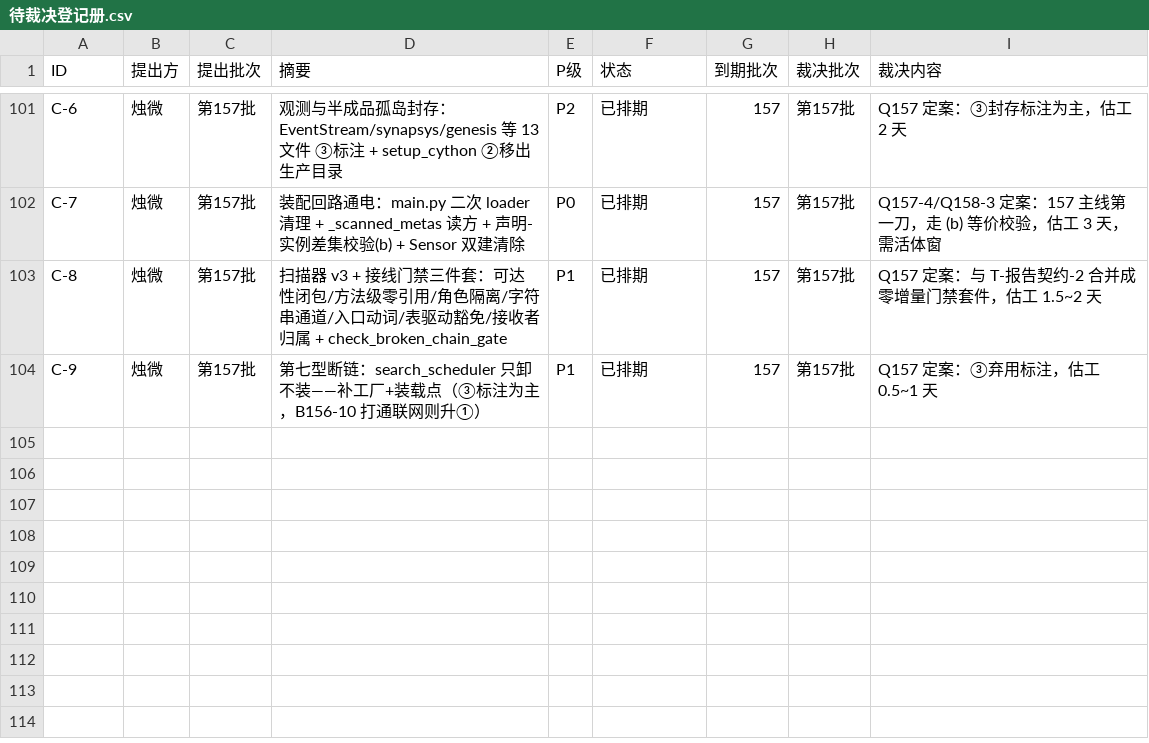
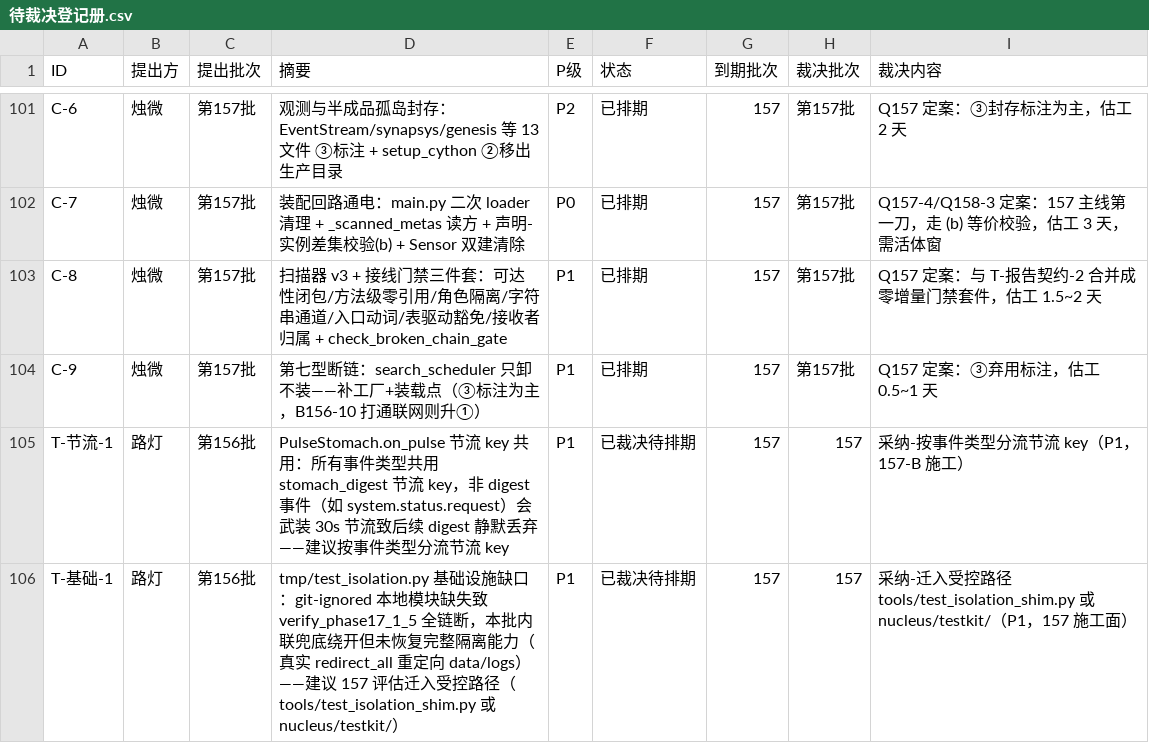
Before and after one commit to 825980399/tongtong-pulse-v9, a CSV file: docs/台账/待裁决登记册.csv, drawn as a sheet; only a part is shown, gaps mark what is left out; the diff names each change by its address in the sheet, - before the commit and + after, or states it on an @@ line.

```diff
--- a/docs/台账/待裁决登记册.csv
+++ b/docs/台账/待裁决登记册.csv
+row 105: T-节流-1 | 路灯 | 第156批 | PulseStomach.on_pulse 节流 key 共用：所有事件类型共用 stomach_digest 节流 key，非 digest 事件（如 system.status.request）会武装 30s 节流致后续 digest 静默丢弃——建议按事件类型分流节流 key | P1 | 已裁决待排期 | 157 | 157 | 采纳-按事件类型分流节流 key（P1，157-B 施工）
+row 106: T-基础-1 | 路灯 | 第156批 | tmp/test_isolation.py 基础设施缺口：git-ignored 本地模块缺失致 verify_phase17_1_5 全链断，本批内联兜底绕开但未恢复完整隔离能力（真实 redirect_all 重定向 data/logs）——建议 157 评估迁入受控路径（tools/test_isolation_shim.py 或 nucleus/testkit/） | P1 | 已裁决待排期 | 157 | 157 | 采纳-迁入受控路径 tools/test_isolation_shim.py 或 nucleus/testkit/（P1，157 施工面）
```
Also changed, not shown: 10 other files.
